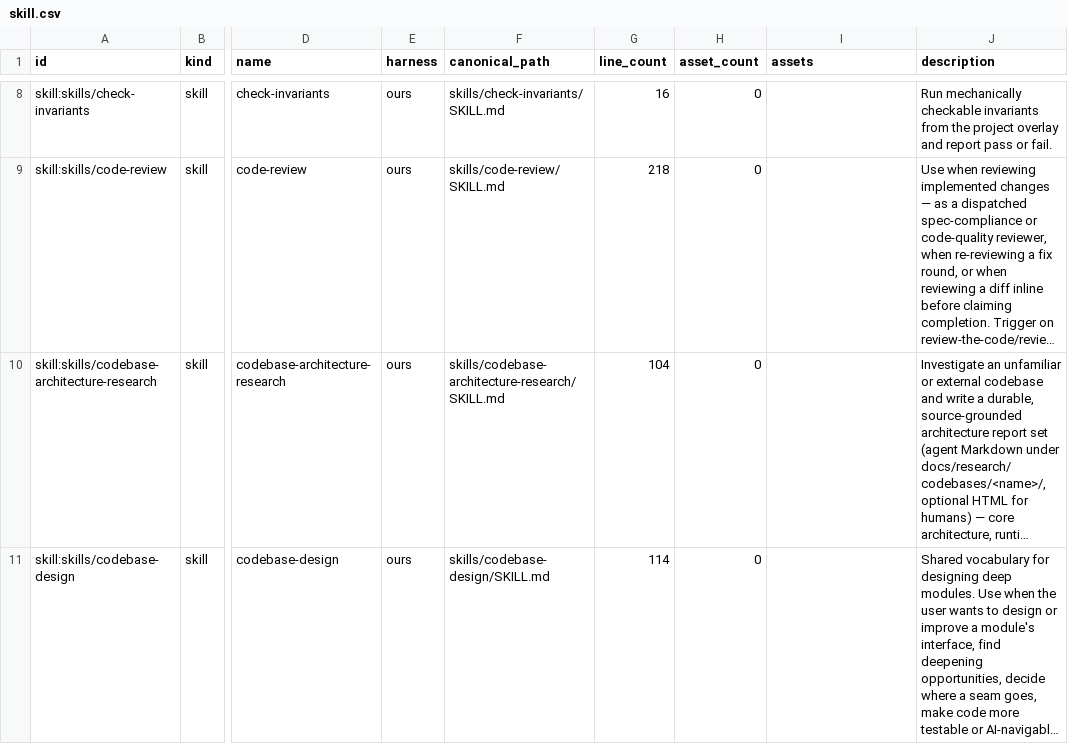
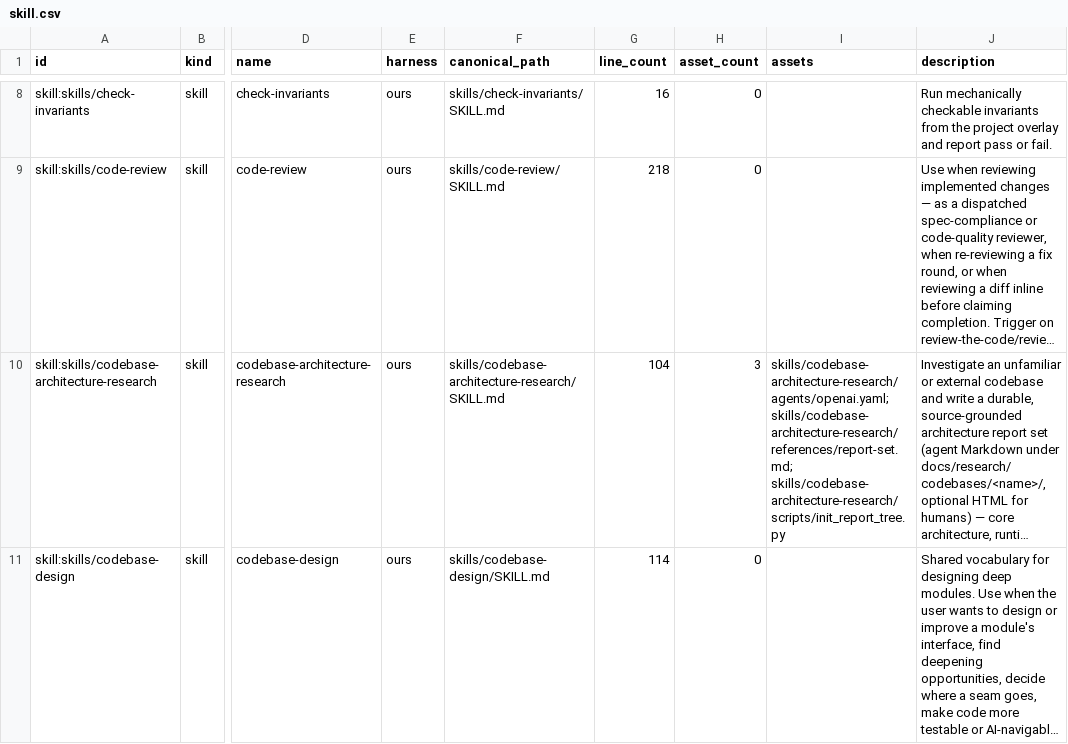
Before and after one commit to MVPavan/coding-ritual, a CSV file: harness_lifecycle/inventory/ours/skill.csv, drawn as a sheet; only a part is shown, gaps mark what is left out; long unchanged cells end in …; the diff covers the shown part only; the diff names each change by its address in the sheet, - before the commit and + after, or states it on an @@ line.

```diff
--- a/harness_lifecycle/inventory/ours/skill.csv
+++ b/harness_lifecycle/inventory/ours/skill.csv
-H10 (asset_count): 0
+H10 (asset_count): 3
-I10 (assets): (empty)
+I10 (assets): skills/codebase-architecture-research/agents/openai.yaml; skills/codebase-architecture-research/references/report-set.md; skills/codebase-architecture-research/scripts/init_report_tree.py
```
Also changed, not shown: 2 added rows and 4 edited cells elsewhere in this file, harness_lifecycle/inventory/ours/rule.csv, 15 other files.
